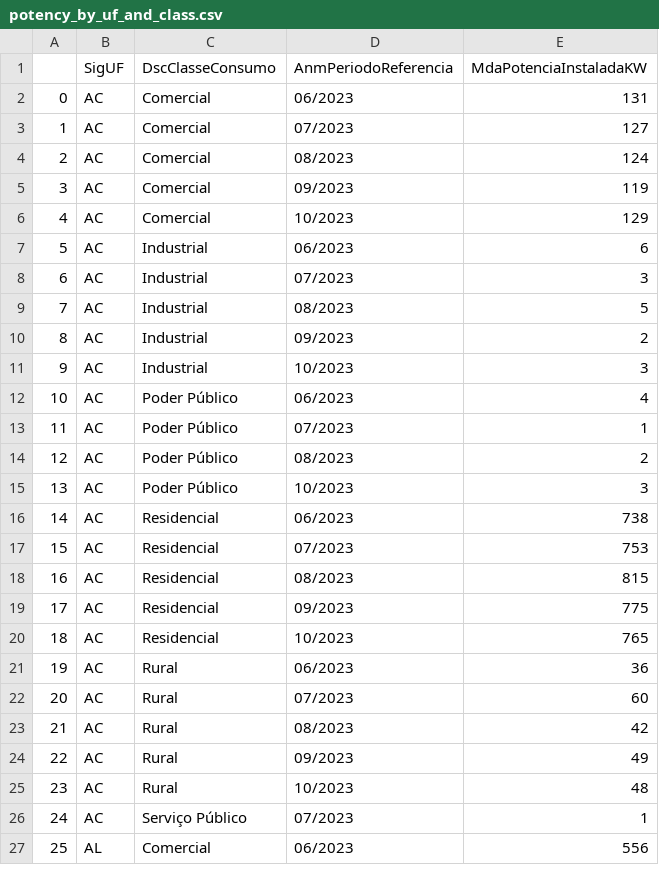
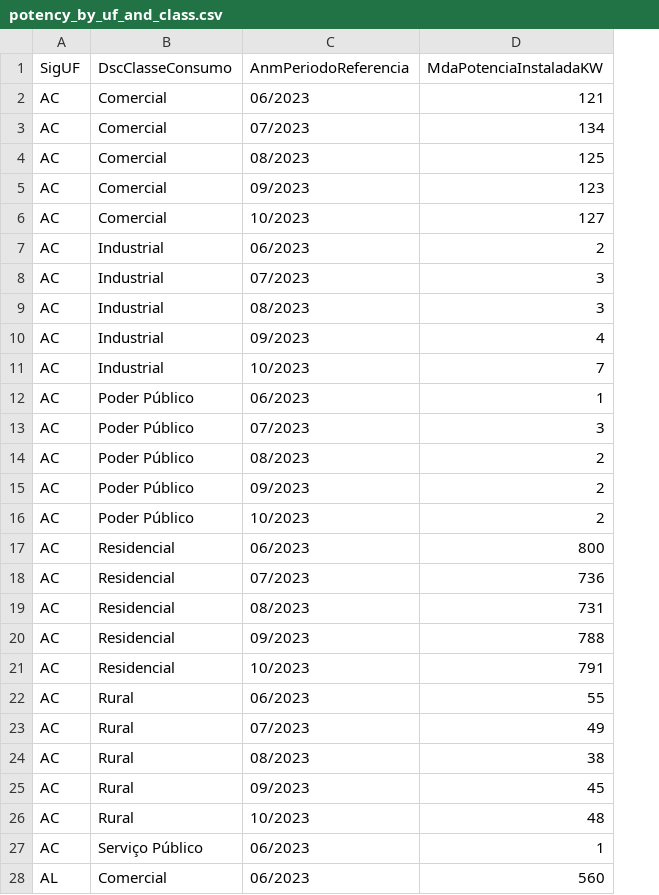
Before and after one commit to abiliobitt/api_e_front_energia, a CSV file: API/potency_by_uf_and_class.csv, drawn as a sheet; only a part is shown; removed rows and columns are numbered as before the commit, all else as after; the diff covers the shown part only; the diff names each change by its address in the sheet, - before the commit and + after, or states it on an @@ line.

```diff
--- a/API/potency_by_uf_and_class.csv
+++ b/API/potency_by_uf_and_class.csv
-column A, rows 2-27: 0 | 1 | 2 | 3 | 4 | 5 | 6 | 7 | 8 | 9 | 10 | 11 | 12 | 13 | 14 | 15 | 16 | 17 | 18 | 19 | 20 | 21 | 22 | 23 | 24 | 25
-D2 (MdaPotenciaInstaladaKW): 131
+D2 (MdaPotenciaInstaladaKW): 121
-D3 (MdaPotenciaInstaladaKW): 127
+D3 (MdaPotenciaInstaladaKW): 134
-D4 (MdaPotenciaInstaladaKW): 124
+D4 (MdaPotenciaInstaladaKW): 125
-D5 (MdaPotenciaInstaladaKW): 119
+D5 (MdaPotenciaInstaladaKW): 123
-D6 (MdaPotenciaInstaladaKW): 129
+D6 (MdaPotenciaInstaladaKW): 127
-D7 (MdaPotenciaInstaladaKW): 6
+D7 (MdaPotenciaInstaladaKW): 2
-D9 (MdaPotenciaInstaladaKW): 5
+D9 (MdaPotenciaInstaladaKW): 3
-D10 (MdaPotenciaInstaladaKW): 2
+D10 (MdaPotenciaInstaladaKW): 4
-D11 (MdaPotenciaInstaladaKW): 3
+D11 (MdaPotenciaInstaladaKW): 7
-D12 (MdaPotenciaInstaladaKW): 4
+D12 (MdaPotenciaInstaladaKW): 1
-D13 (MdaPotenciaInstaladaKW): 1
+D13 (MdaPotenciaInstaladaKW): 3
+row 15: AC | Poder Público | 09/2023 | 2
-D16 (MdaPotenciaInstaladaKW): 3
+D16 (MdaPotenciaInstaladaKW): 2
-D17 (MdaPotenciaInstaladaKW): 738
+D17 (MdaPotenciaInstaladaKW): 800
-D18 (MdaPotenciaInstaladaKW): 753
+D18 (MdaPotenciaInstaladaKW): 736
-D19 (MdaPotenciaInstaladaKW): 815
+D19 (MdaPotenciaInstaladaKW): 731
-D20 (MdaPotenciaInstaladaKW): 775
+D20 (MdaPotenciaInstaladaKW): 788
-D21 (MdaPotenciaInstaladaKW): 765
+D21 (MdaPotenciaInstaladaKW): 791
-D22 (MdaPotenciaInstaladaKW): 36
+D22 (MdaPotenciaInstaladaKW): 55
-D23 (MdaPotenciaInstaladaKW): 60
+D23 (MdaPotenciaInstaladaKW): 49
-D24 (MdaPotenciaInstaladaKW): 42
+D24 (MdaPotenciaInstaladaKW): 38
-D25 (MdaPotenciaInstaladaKW): 49
+D25 (MdaPotenciaInstaladaKW): 45
-C27 (AnmPeriodoReferencia): 07/2023
+C27 (AnmPeriodoReferencia): 06/2023
-D28 (MdaPotenciaInstaladaKW): 556
+D28 (MdaPotenciaInstaladaKW): 560
```
Also changed, not shown: 2 removed rows and 86 edited cells elsewhere in this file, API/potency_by_state_and_time_range.csv, 9 other files.
